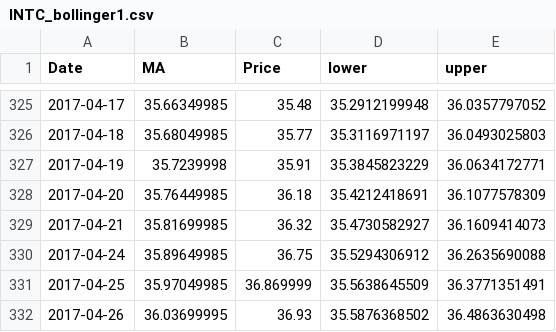
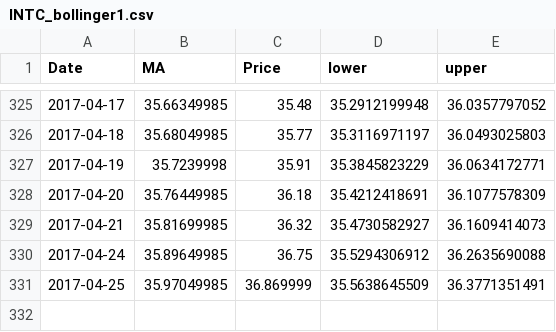
Before and after one commit to wangyannhao/final-stock-market-website, a CSV file: static/js/indicator/INTC_bollinger1.csv, drawn as a sheet; only a part is shown, gaps mark what is left out; the diff names each change by its address in the sheet, - before the commit and + after, or states it on an @@ line.

```diff
--- a/static/js/indicator/INTC_bollinger1.csv
+++ b/static/js/indicator/INTC_bollinger1.csv
-row 332: 2017-04-26 | 36.03699995 | 36.93 | 35.5876368502 | 36.4863630498
```
Also changed, not shown: static/js/indicator/INTC_dmi.csv, static/js/indicator/TSLA_bollinger1.csv, 23 other files.
